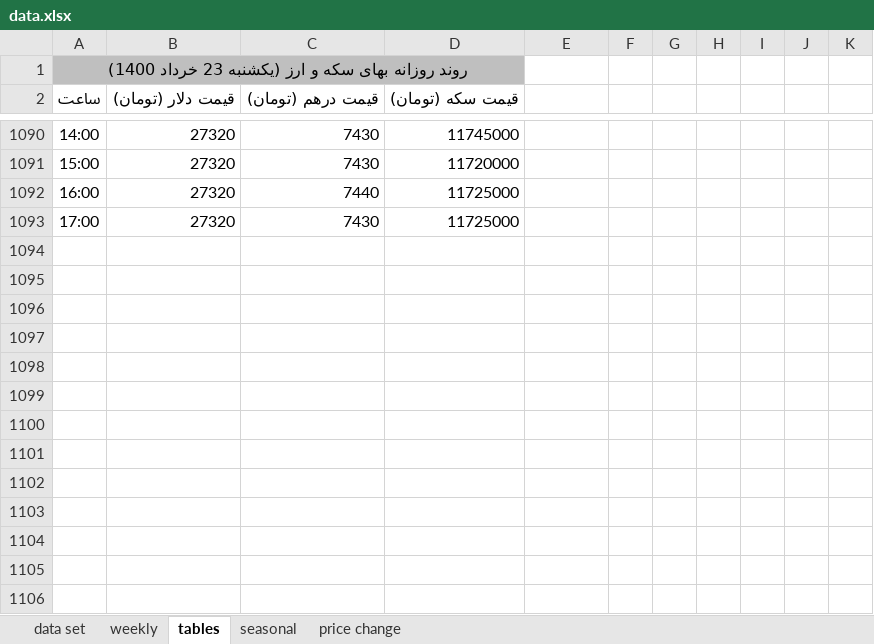
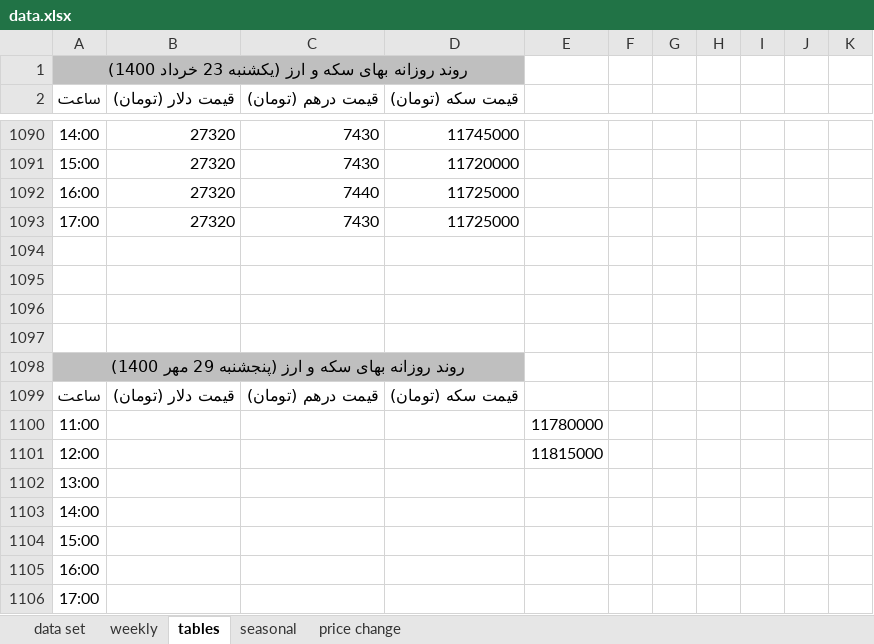
Before and after one commit to moeinmir/dendataset, an Excel workbook: data.xlsx, sheet tables, drawn as a sheet; only a part is shown, gaps mark what is left out; values as stored, in another font and other column widths than the file's, no borders; the diff names each change by its address in the sheet, - before the commit and + after, or states it on an @@ line.

```diff
--- a/data.xlsx (sheet tables)
+++ b/data.xlsx (sheet tables)
+row 1094: (empty)
+row 1095: (empty)
+row 1096: (empty)
+row 1097: (empty)
+row 1098: روند روزانه بهای سکه و ارز (پنجشنبه 29 مهر 1400)
+row 1099: ساعت | قیمت دلار (تومان) | قیمت درهم (تومان) | قیمت سکه (تومان)
+row 1100: 11:00 |  |  |  | 11780000
+row 1101: 12:00 |  |  |  | 11815000
+row 1102: 13:00
+row 1103: 14:00
+row 1104: 15:00
+row 1105: 16:00
+row 1106: 17:00
```
Also changed, not shown: sheet data set, sheet weekly, formulas that keep their value, charts or pictures, format.xlsx.
